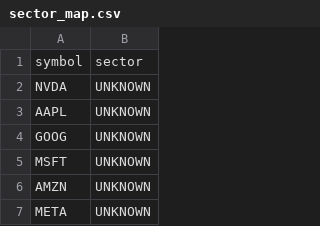
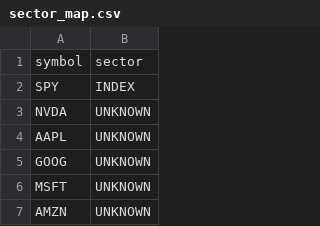
Before and after one commit to lexilei/option_volitility, a CSV file: data/raw/sector_map.csv, drawn as a sheet; only a part is shown; the shorter side is filled out with more unchanged rows; the diff names each change by its address in the sheet, - before the commit and + after, or states it on an @@ line.

```diff
--- a/data/raw/sector_map.csv
+++ b/data/raw/sector_map.csv
+row 2: SPY | INDEX
```
Also changed, not shown: 13 other files.
